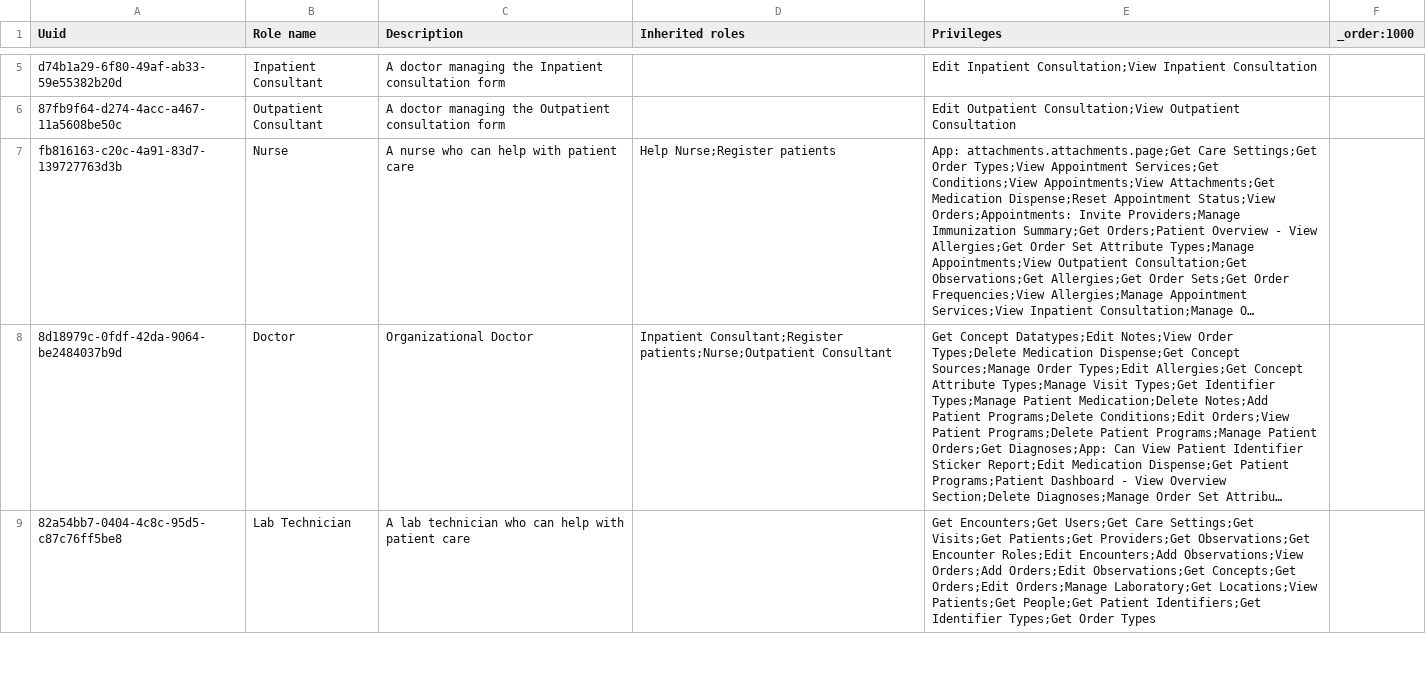
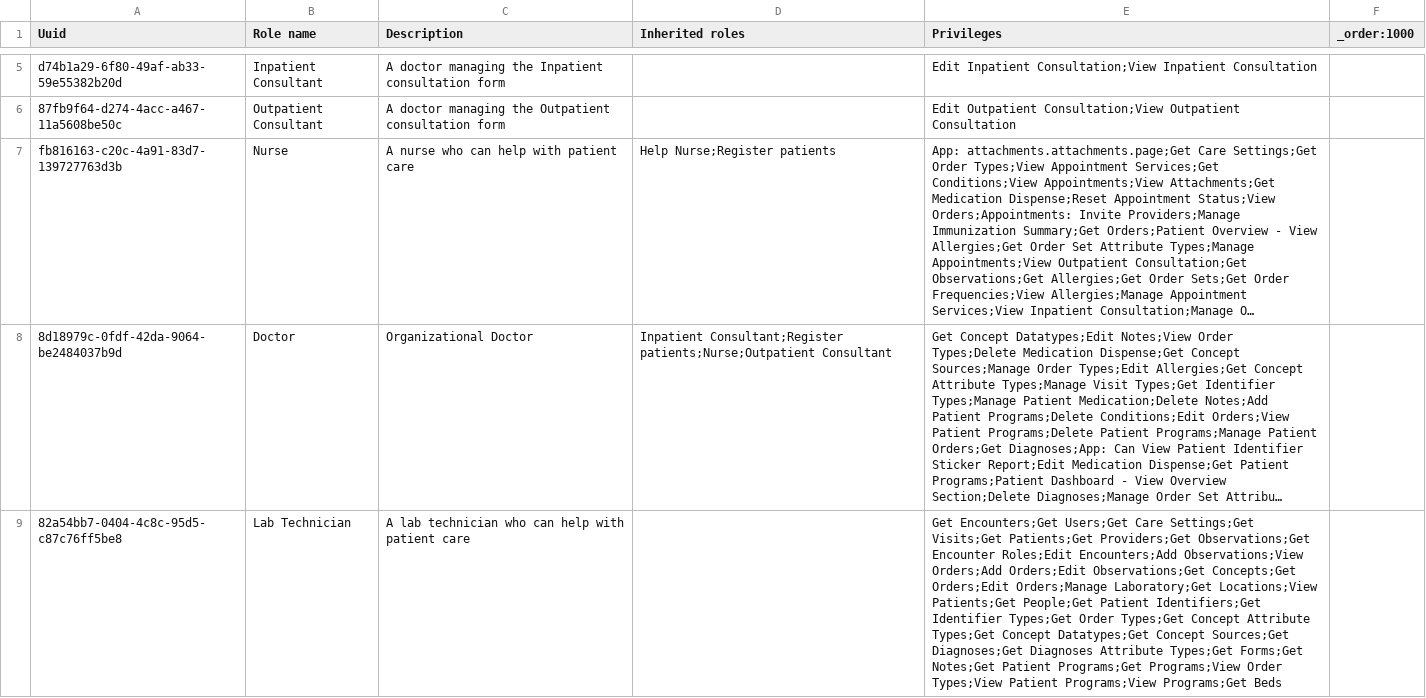
Before and after one commit to MadiroGlobalHealth/UVL-EMR, a CSV file: sites/mugamba/configs/openmrs/initializer_config/roles/roles_mugamba.csv, drawn as a sheet; only a part is shown, gaps mark what is left out; long unchanged cells end in …; the diff covers the shown part only; the diff names each change by its address in the sheet, - before the commit and + after, or states it on an @@ line.

Commit message:
fix(roles): give the support roles a read baseline, not another one-off patch
The 17:09 e2e run put it exactly right: granting Get Beds "just moved the block
one privilege along". Each run has found the next missing read privilege in the
same chain, one at a time:

  step 6  Lab Technician    403 Get Beds when saving a lab result
  step 7  X-Ray Technician  403 Get Admission Locations, once Get Beds landed
  step 8  Pharmacist        undefined.map in dispensing, from a 500 on
                            /fhir2/R4/AllergyIntolerance -- Get Allergies

Three runs, three privileges, same shape. The cause is structural: Nurse
inherits 48 privileges through role_role, while Lab Technician, X-Ray
Technician and Pharmacist inherit nothing and carry hand-written lists. Each is
missing a different part of the baseline, so each fails differently and only
when somebody signs in as that role.

This grants a bounded read baseline -- the twelve Get/View privileges Doctor
holds and these roles did not -- plus the specific blocker each role actually
hit. Everything added is Get or View; nothing gains write access.

Worth recording that Doctor was not a sufficient template on its own: Doctor
holds none of Get Beds, Get Admission Locations or Get Allergies, so copying its
read set would have fixed none of today's three failures. The baseline and the
evidenced blockers are both needed.

A shared base role remains the better long-term answer. This stops the treadmill
without restructuring role inheritance mid-milestone.

```diff
--- a/sites/mugamba/configs/openmrs/initializer_config/roles/roles_mugamba.csv
+++ b/sites/mugamba/configs/openmrs/initializer_config/roles/roles_mugamba.csv
-E9 (Privileges): …Types;Get Order Types
+E9 (Privileges): …Types;Get Order Types;Get Concept Attribute Types;Get Concept Datatypes;Get Concept Sources;Get Diagnoses;Get Diagnoses Attribute Types;Get Forms;Get Notes;Get Patient Programs;Get Programs;View Order Types;View Patient Programs;View Programs;Get Beds
```
Also changed, not shown: 2 edited cells elsewhere in this file.
